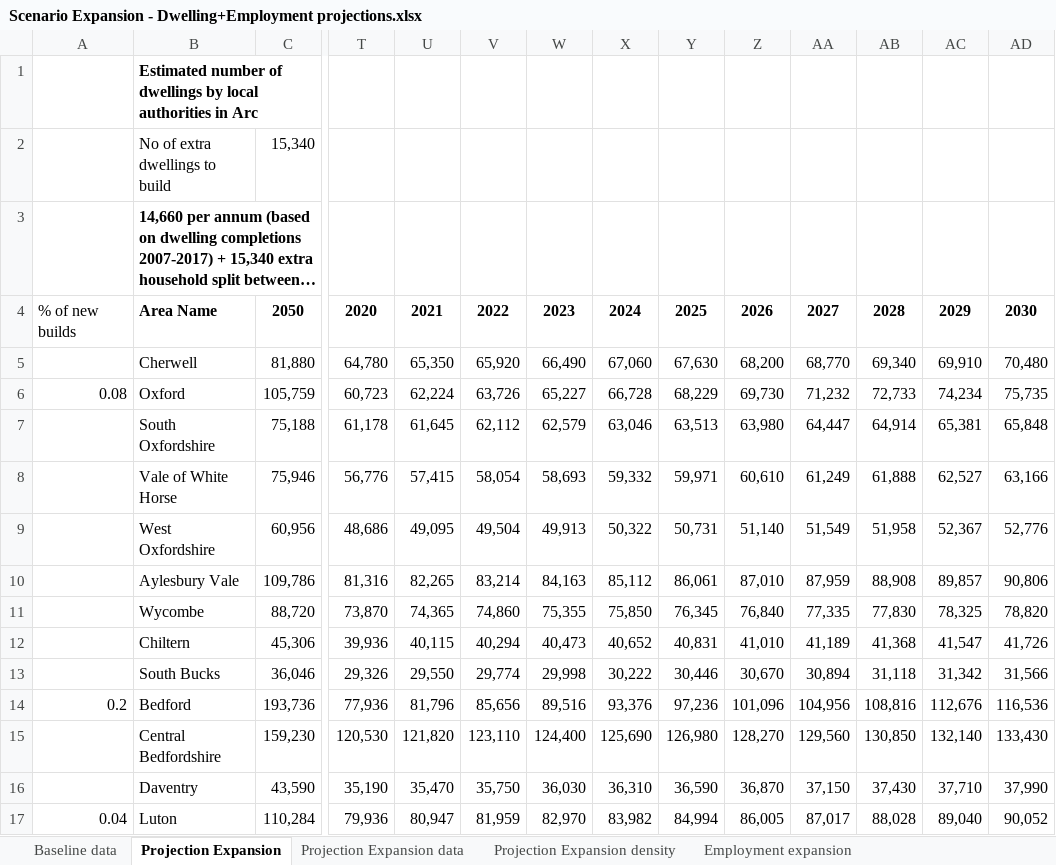
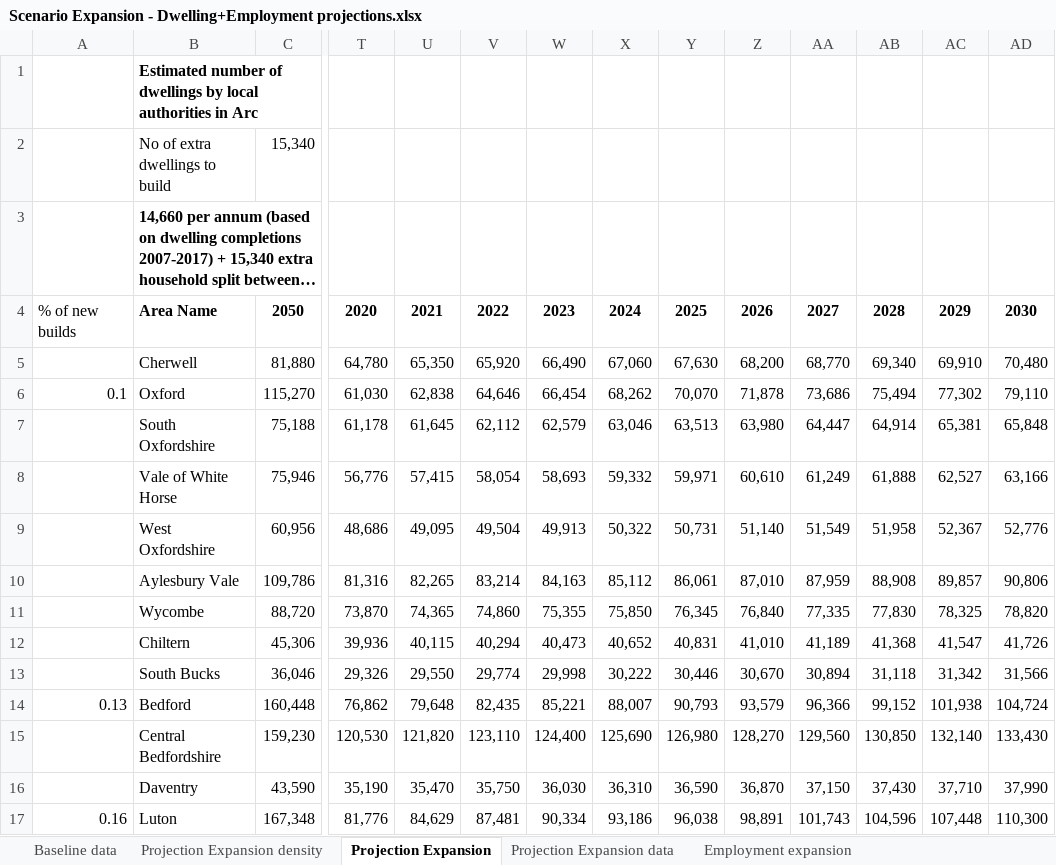
Before and after one commit to nismod/arc-dwellings, an Excel workbook: data_as_provided/Scenario Expansion - Dwelling+Employment projections.xlsx, sheet Projection Expansion, drawn as a sheet; only a part is shown, gaps mark what is left out; long unchanged cells end in …; values as stored, in another font and other column widths than the file's, no borders; the diff covers the shown part only; the diff names each change by its address in the sheet, - before the commit and + after, or states it on an @@ line.

```diff
--- a/data_as_provided/Scenario Expansion - Dwelling+Employment projections.xlsx (sheet Projection Expansion)
+++ b/data_as_provided/Scenario Expansion - Dwelling+Employment projections.xlsx (sheet Projection Expansion)
@@ sheet tab order changed: Baseline data | Projection Expansion density | Projection Expansion | Projection Expansion data | Employment expansion @@
-A6: 0.08
+A6: 0.1
-C6: 105,759
+C6: 115,270
-T6: 60,723
+T6: 61,030
-U6: 62,224
+U6: 62,838
-V6: 63,726
+V6: 64,646
-W6: 65,227
+W6: 66,454
-X6: 66,728
+X6: 68,262
-Y6: 68,229
+Y6: 70,070
-Z6: 69,730
+Z6: 71,878
-AA6: 71,232
+AA6: 73,686
-AB6: 72,733
+AB6: 75,494
-AC6: 74,234
+AC6: 77,302
-AD6: 75,735
+AD6: 79,110
-A14: 0.2
+A14: 0.13
-C14: 193,736
+C14: 160,448
-T14: 77,936
+T14: 76,862
-U14: 81,796
+U14: 79,648
-V14: 85,656
+V14: 82,435
-W14: 89,516
+W14: 85,221
-X14: 93,376
+X14: 88,007
-Y14: 97,236
+Y14: 90,793
-Z14: 101,096
+Z14: 93,579
-AA14: 104,956
+AA14: 96,366
-AB14: 108,816
+AB14: 99,152
-AC14: 112,676
+AC14: 101,938
-AD14: 116,536
+AD14: 104,724
-A17: 0.04
+A17: 0.16
-C17: 110,284
+C17: 167,348
-T17: 79,936
+T17: 81,776
-U17: 80,947
+U17: 84,629
-V17: 81,959
+V17: 87,481
-W17: 82,970
+W17: 90,334
-X17: 83,982
+X17: 93,186
-Y17: 84,994
+Y17: 96,038
-Z17: 86,005
+Z17: 98,891
-AA17: 87,017
+AA17: 101,743
-AB17: 88,028
+AB17: 104,596
-AC17: 89,040
+AC17: 107,448
-AD17: 90,052
+AD17: 110,300
```
Also changed, not shown: 126 edited cells elsewhere in this sheet, sheet Projection Expansion density, sheet Employment expansion, sheet Projection Expansion data, charts or pictures, data_as_provided/Scenario Baseline - Dwelling+Employment projections.xlsx, data_as_provided/Scenario Expansion 23000.xlsx, 5 other files.
